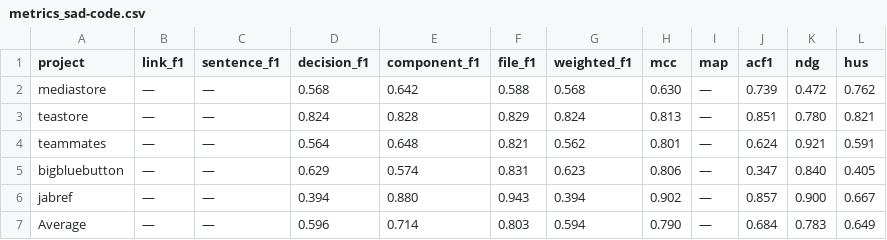
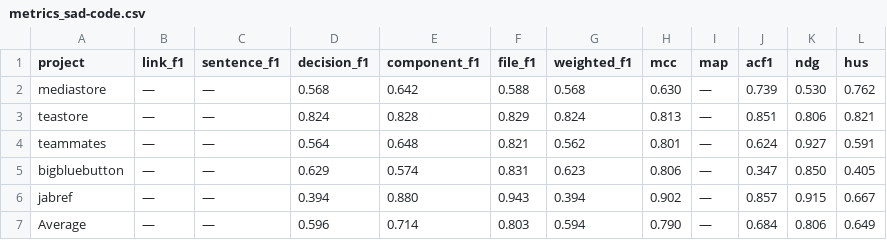
Before and after one commit to SoftHeinrich/transarc-emp, a CSV file: reports/metrics_sad-code.csv, drawn as a sheet.

```diff
--- a/reports/metrics_sad-code.csv
+++ b/reports/metrics_sad-code.csv
@@ -1,7 +1,7 @@
 project,link_f1,sentence_f1,decision_f1,component_f1,file_f1,weighted_f1,mcc,map,acf1,ndg,hus
-mediastore,—,—,0.568,0.642,0.588,0.568,0.630,—,0.739,0.472,0.762
-teastore,—,—,0.824,0.828,0.829,0.824,0.813,—,0.851,0.780,0.821
-teammates,—,—,0.564,0.648,0.821,0.562,0.801,—,0.624,0.921,0.591
-bigbluebutton,—,—,0.629,0.574,0.831,0.623,0.806,—,0.347,0.840,0.405
-jabref,—,—,0.394,0.880,0.943,0.394,0.902,—,0.857,0.900,0.667
-Average,—,—,0.596,0.714,0.803,0.594,0.790,—,0.684,0.783,0.649
+mediastore,—,—,0.568,0.642,0.588,0.568,0.630,—,0.739,0.530,0.762
+teastore,—,—,0.824,0.828,0.829,0.824,0.813,—,0.851,0.806,0.821
+teammates,—,—,0.564,0.648,0.821,0.562,0.801,—,0.624,0.927,0.591
+bigbluebutton,—,—,0.629,0.574,0.831,0.623,0.806,—,0.347,0.850,0.405
+jabref,—,—,0.394,0.880,0.943,0.394,0.902,—,0.857,0.915,0.667
+Average,—,—,0.596,0.714,0.803,0.594,0.790,—,0.684,0.806,0.649
```
Also changed, not shown: reports/SADCODE_S11_S13F_VS_TRANSARC.csv, reports/SADSAM_S11_S13F_VS_TRANSARC.csv, 6 other files.
